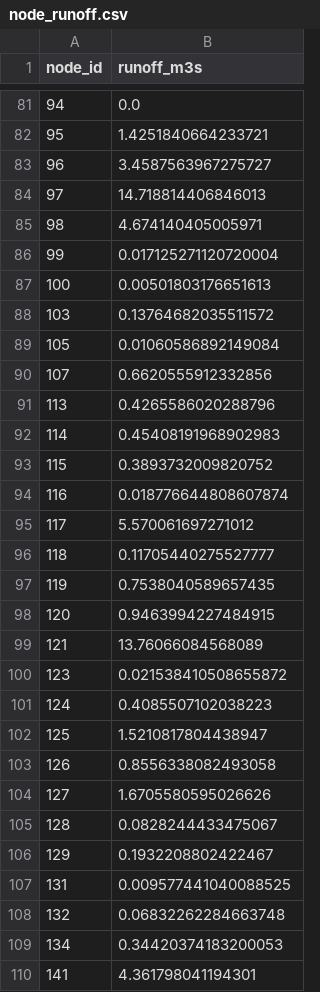
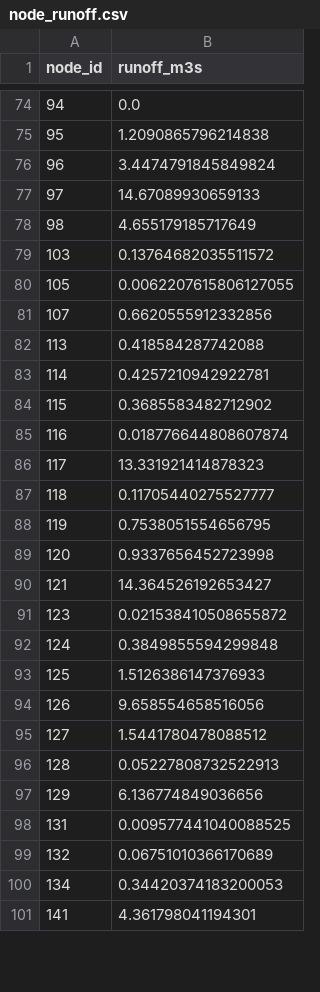
Before and after one commit to hsai2007/Hyderabad-Flood-Risk-Predictor, a CSV file: data/node_runoff.csv, drawn as a sheet; only a part is shown, gaps mark what is left out; the diff covers the shown part only.

```diff
--- a/data/node_runoff.csv
+++ b/data/node_runoff.csv
@@ -81,29 +74,27 @@ node_id,runoff_m3s
 94,0.0
-95,1.4251840664233721
-96,3.4587563967275727
-97,14.718814406846013
-98,4.674140405005971
-99,0.017125271120720004
-100,0.00501803176651613
+95,1.2090865796214838
+96,3.4474791845849824
+97,14.67089930659133
+98,4.655179185717649
 103,0.13764682035511572
-105,0.01060586892149084
+105,0.0062207615806127055
 107,0.6620555912332856
-113,0.4265586020288796
-114,0.45408191968902983
-115,0.3893732009820752
+113,0.418584287742088
+114,0.4257210942922781
+115,0.3685583482712902
 116,0.018776644808607874
-117,5.570061697271012
+117,13.331921414878323
 118,0.11705440275527777
-119,0.7538040589657435
-120,0.9463994227484915
-121,13.76066084568089
+119,0.7538051554656795
+120,0.9337656452723998
+121,14.364526192653427
 123,0.021538410508655872
-124,0.4085507102038223
-125,1.5210817804438947
-126,0.8556338082493058
-127,1.6705580595026626
-128,0.0828244433475067
-129,0.1932208802422467
+124,0.3849855594299848
+125,1.5126386147376933
+126,9.658554658516056
+127,1.5441780478088512
+128,0.05227808732522913
+129,6.136774849036656
 131,0.009577441040088525
-132,0.06832262284663748
+132,0.06751010366170689
 134,0.34420374183200053
```
Also changed, not shown: 1 added row, 14 removed rows and 95 edited cells elsewhere in this file, data/drain_design.csv, data/drain_edges_with_slope.csv, 6 other files.
